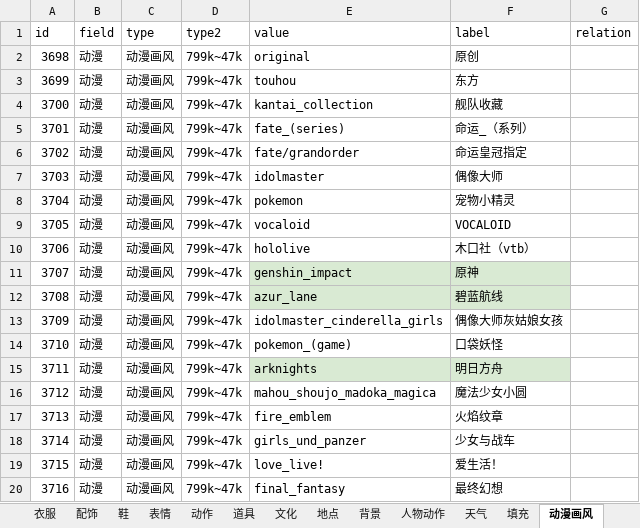
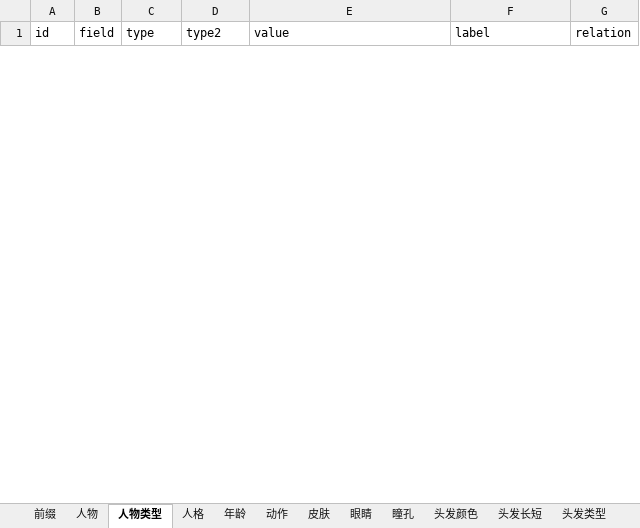
Before and after one commit to orangor/seed_server, an Excel workbook: src/xlsx/tag.xlsx, sheet 人物类型, drawn as a sheet; only a part is shown; values as stored, in another font and other column widths than the file's, no borders; removed rows and columns are numbered as before the commit, all else as after; the diff covers the shown part only; the diff names each change by its address in the sheet, - before the commit and + after, or states it on an @@ line.

```diff
--- a/src/xlsx/tag.xlsx (sheet 人物类型)
+++ b/src/xlsx/tag.xlsx (sheet 人物类型)
-sheet tab: 配饰
+sheet tab: 人格
-sheet tab: 表情
+sheet tab: 年龄
-sheet tab: 道具
+sheet tab: 皮肤
-sheet tab: 文化
+sheet tab: 头发类型
-sheet tab: 动漫画风
+sheet tab: 人物类型
-sheet tab: 衣服
+sheet tab: 眼睛
+sheet tab: 头发颜色
+sheet tab: 头发长短
@@ sheet tab order changed: 前缀 | 人物 | 人物类型 | 人格 | 年龄 | 动作 | 皮肤 | 眼睛 | 瞳孔 | 头发颜色 | 头发长短 | 头发类型 @@
-row 2: 3698 | 动漫 | 动漫画风 | 799k~47k | original | 原创
-row 3: 3699 | 动漫 | 动漫画风 | 799k~47k | touhou | 东方
-row 4: 3700 | 动漫 | 动漫画风 | 799k~47k | kantai_collection | 舰队收藏
-row 5: 3701 | 动漫 | 动漫画风 | 799k~47k | fate_(series) | 命运_（系列）
-row 6: 3702 | 动漫 | 动漫画风 | 799k~47k | fate/grandorder | 命运皇冠指定
-row 7: 3703 | 动漫 | 动漫画风 | 799k~47k | idolmaster | 偶像大师
-row 8: 3704 | 动漫 | 动漫画风 | 799k~47k | pokemon | 宠物小精灵
-row 9: 3705 | 动漫 | 动漫画风 | 799k~47k | vocaloid | VOCALOID
-row 10: 3706 | 动漫 | 动漫画风 | 799k~47k | hololive | 木口社（vtb）
-row 11: 3707 | 动漫 | 动漫画风 | 799k~47k | genshin_impact | 原神
-row 12: 3708 | 动漫 | 动漫画风 | 799k~47k | azur_lane | 碧蓝航线
-row 13: 3709 | 动漫 | 动漫画风 | 799k~47k | idolmaster_cinderella_girls | 偶像大师灰姑娘女孩
-row 14: 3710 | 动漫 | 动漫画风 | 799k~47k | pokemon_(game) | 口袋妖怪
-row 15: 3711 | 动漫 | 动漫画风 | 799k~47k | arknights | 明日方舟
-row 16: 3712 | 动漫 | 动漫画风 | 799k~47k | mahou_shoujo_madoka_magica | 魔法少女小圆
-row 17: 3713 | 动漫 | 动漫画风 | 799k~47k | fire_emblem | 火焰纹章
-row 18: 3714 | 动漫 | 动漫画风 | 799k~47k | girls_und_panzer | 少女与战车
-row 19: 3715 | 动漫 | 动漫画风 | 799k~47k | love_live! | 爱生活！
-row 20: 3716 | 动漫 | 动漫画风 | 799k~47k | final_fantasy | 最终幻想
```
Also changed, not shown: 49 added rows and 99 removed rows elsewhere in this sheet, sheet 前缀, sheet 人格, sheet 皮肤, sheet 动作, sheet 年龄, sheet 背景, 15 more sheets, other sheet tabs, hidden cells, 7 other files.
